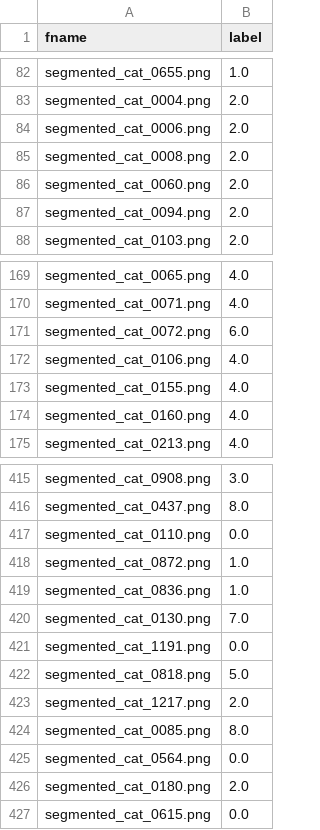
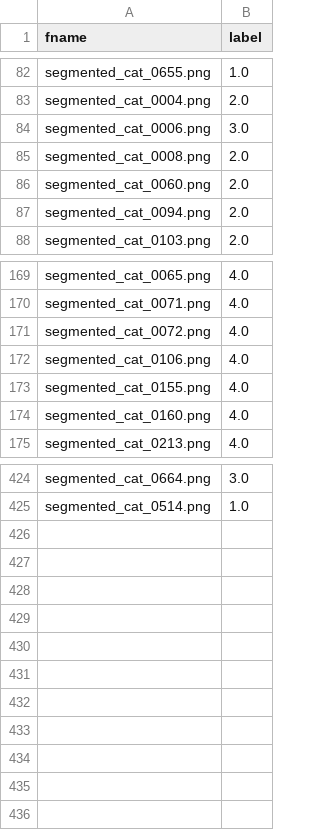
Before and after one commit to OldFedot/Cats-classification-with-active-learning, a CSV file: Summary/train_data_iter_3.csv, drawn as a sheet; only a part is shown, gaps mark what is left out; removed rows and columns are numbered as before the commit, all else as after; the diff covers the shown part only; the diff names each change by its address in the sheet, - before the commit and + after, or states it on an @@ line.

```diff
--- a/Summary/train_data_iter_3.csv
+++ b/Summary/train_data_iter_3.csv
-B84 (label): 2.0
+B84 (label): 3.0
-B171 (label): 6.0
+B171 (label): 4.0
-A424 (fname): segmented_cat_0908.png
+A424 (fname): segmented_cat_0664.png
@@ row 416 moved to row 402: segmented_cat_0437.png @@
-row 417: segmented_cat_0110.png | 0.0
-A425 (fname): segmented_cat_0872.png
+A425 (fname): segmented_cat_0514.png
@@ row 419 moved to row 367: segmented_cat_0836.png @@
-row 420: segmented_cat_0130.png | 7.0
-row 421: segmented_cat_1191.png | 0.0
-row 422: segmented_cat_0818.png | 5.0
-row 423: segmented_cat_1217.png | 2.0
-row 424: segmented_cat_0085.png | 8.0
-row 425: segmented_cat_0564.png | 0.0
-row 426: segmented_cat_0180.png | 2.0
@@ row 427 moved to row 407: segmented_cat_0615.png @@
```
Also changed, not shown: 41 added rows, 35 removed rows, 12 moved rows and 11 edited cells elsewhere in this file, Summary/train_data_iter_1.csv, Summary/train_data_iter_4.csv, 26 other files.
